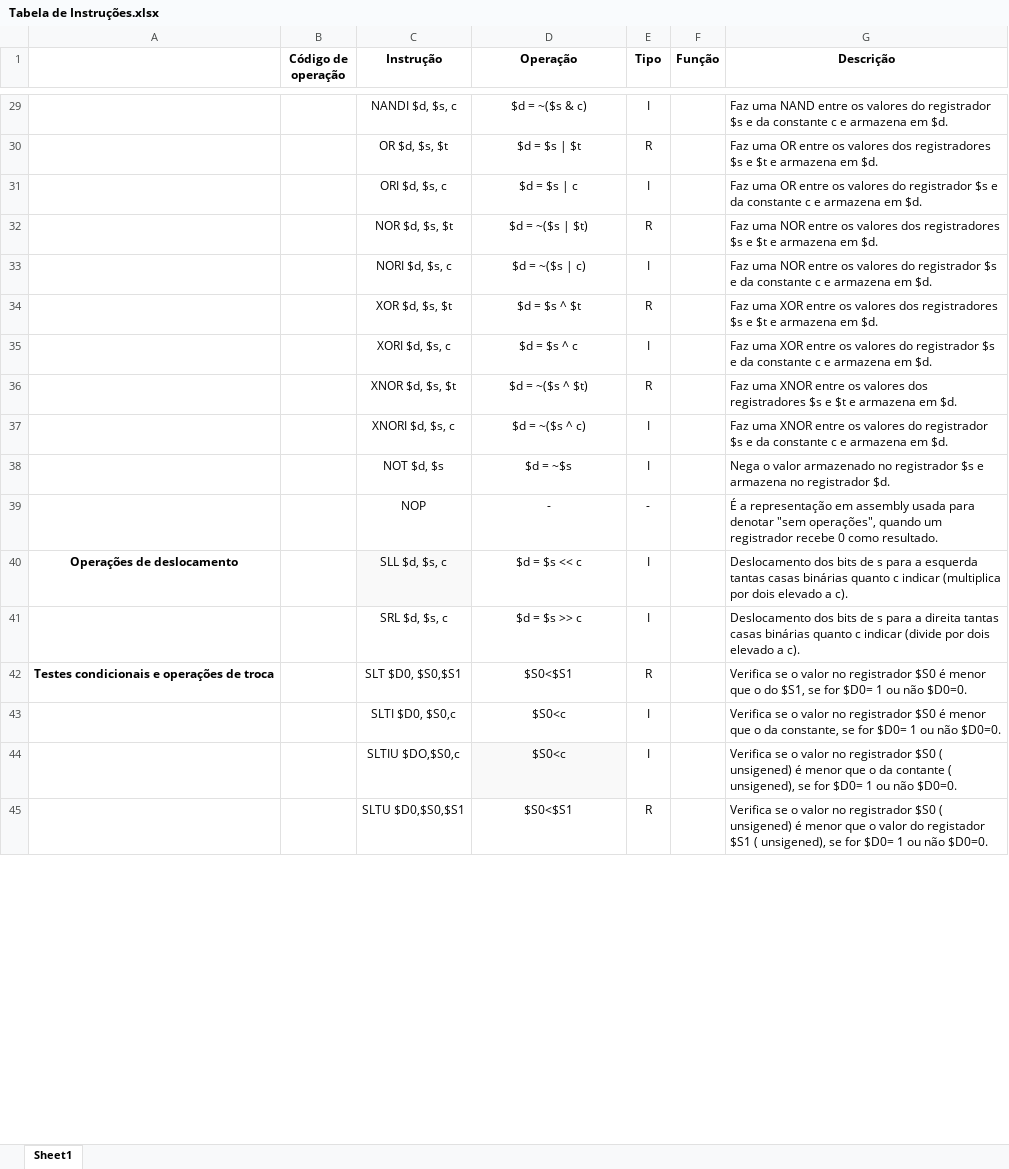
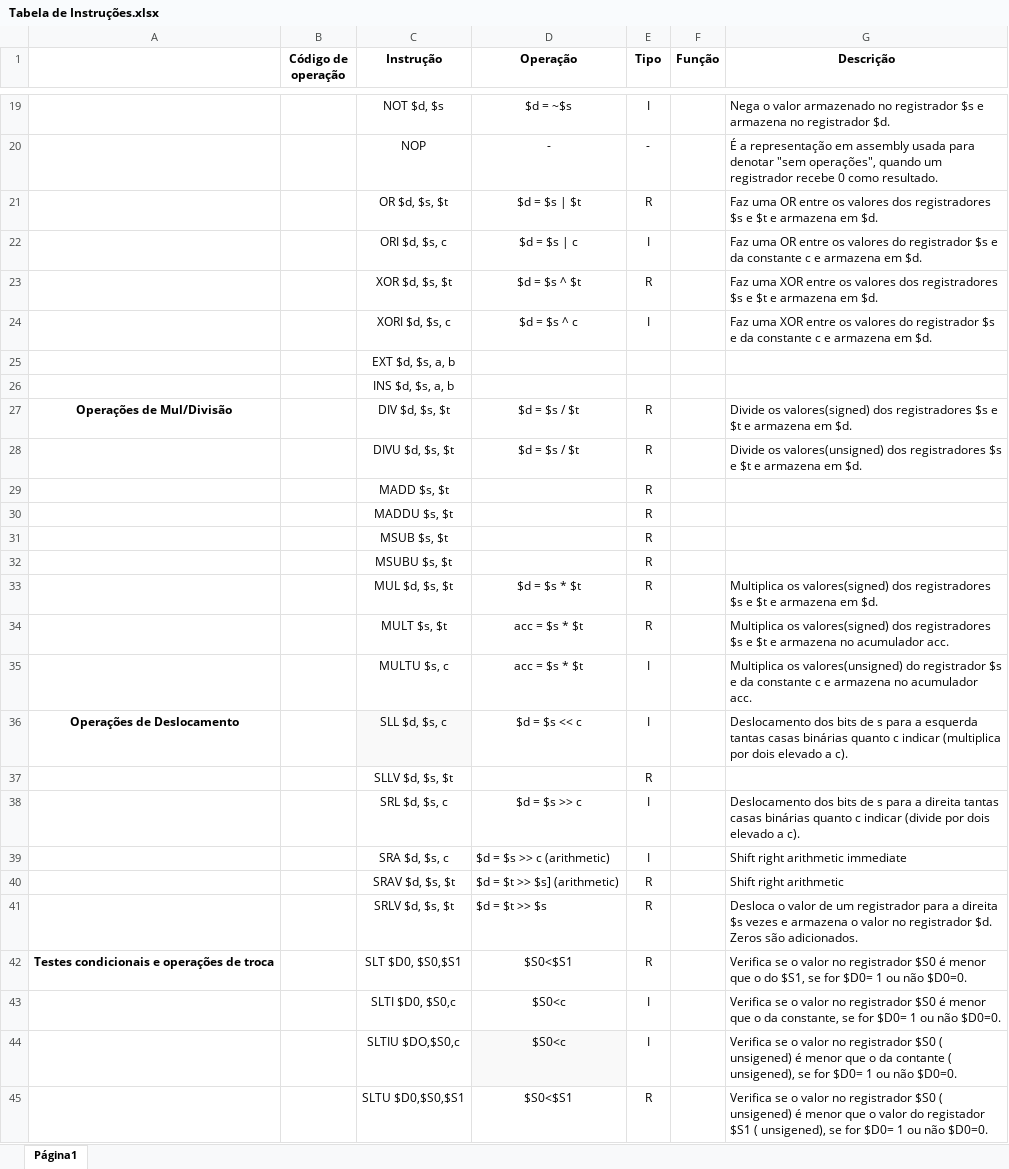
Before and after one commit to biabsantana/PBLSD2016, an Excel workbook: Tabela de Instruções.xlsx, sheet Página1, drawn as a sheet; only a part is shown, gaps mark what is left out; values as stored, in another font and other column widths than the file's, no borders; charts and pictures not drawn; removed rows and columns are numbered as before the commit, all else as after; the diff covers the shown part only; the diff names each change by its address in the sheet, - before the commit and + after, or states it on an @@ line.

```diff
--- a/Tabela de Instruções.xlsx (sheet Página1)
+++ b/Tabela de Instruções.xlsx (sheet Página1)
-sheet tab: Sheet1
+sheet tab: Página1
-C19 (Instrução): NANDI $d, $s, c
+C19 (Instrução): NOT $d, $s
-D19 (Operação): $d = ~($s & c)
+D19 (Operação): $d = ~$s
-G19 (Descrição): Faz uma NAND entre os valores do registrador $s e da constante c e armazena em $d.
+G19 (Descrição): Nega o valor armazenado no registrador $s e armazena no registrador $d.
@@ row 39 moved to row 20: NOP @@
-row 32:  |  | NOR $d, $s, $t | $d = ~($s | $t) | R |  | Faz uma NOR entre os valores dos registradores $s e $t e armazena em $d.
-row 33:  |  | NORI $d, $s, c | $d = ~($s | c) | I |  | Faz uma NOR entre os valores do registrador $s e da constante c e armazena em $d.
+row 25:  |  | EXT $d, $s, a, b
+row 26:  |  | INS $d, $s, a, b
+row 27: Operações de Mul/Divisão |  | DIV $d, $s, $t | $d = $s / $t | R |  | Divide os valores(signed) dos registradores $s e $t e armazena em $d.
@@ row 15 moved to row 28: DIVU $d, $s, $t @@
+row 29:  |  | MADD $s, $t |  | R
+row 30:  |  | MADDU $s, $t |  | R
+row 31:  |  | MSUB $s, $t |  | R
+row 32:  |  | MSUBU $s, $t |  | R
-C33 (Instrução): XNOR $d, $s, $t
+C33 (Instrução): MUL $d, $s, $t
-D33 (Operação): $d = ~($s ^ $t)
+D33 (Operação): $d = $s * $t
-G33 (Descrição): Faz uma XNOR entre os valores dos registradores…
+G33 (Descrição): Multiplica os valores(signed) dos registradores…
-row 37:  |  | XNORI $d, $s, c | $d = ~($s ^ c) | I |  | Faz uma XNOR entre os valores do registrador $s e da constante c e armazena em $d.
-row 38:  |  | NOT $d, $s | $d = ~$s | I |  | Nega o valor armazenado no registrador $s e armazena no registrador $d.
+row 34:  |  | MULT $s, $t | acc = $s * $t | R |  | Multiplica os valores(signed) dos registradores $s e $t e armazena no acumulador acc.
+row 35:  |  | MULTU $s, c | acc = $s * $t | I |  | Multiplica os valores(unsigned) do registrador $s e da constante c e armazena no acumulador acc.
-A36: Operações de deslocamento
+A36: Operações de Deslocamento
+row 37:  |  | SLLV $d, $s, $t |  | R
+row 39:  |  | SRA $d, $s, c | $d = $s >> c (arithmetic) | I |  | Shift right arithmetic immediate
+row 40:  |  | SRAV $d, $s, $t | $d = $t >> $s] (arithmetic) | R |  | Shift right arithmetic
+row 41:  |  | SRLV $d, $s, $t | $d = $t >> $s | R |  | Desloca o valor de um registrador para a direita $s vezes e armazena o valor no registrador $d. Zeros são adicionados.
```
Also changed, not shown: 8 added rows, 17 removed rows, 1 moved row and 12 edited cells elsewhere in this sheet.
